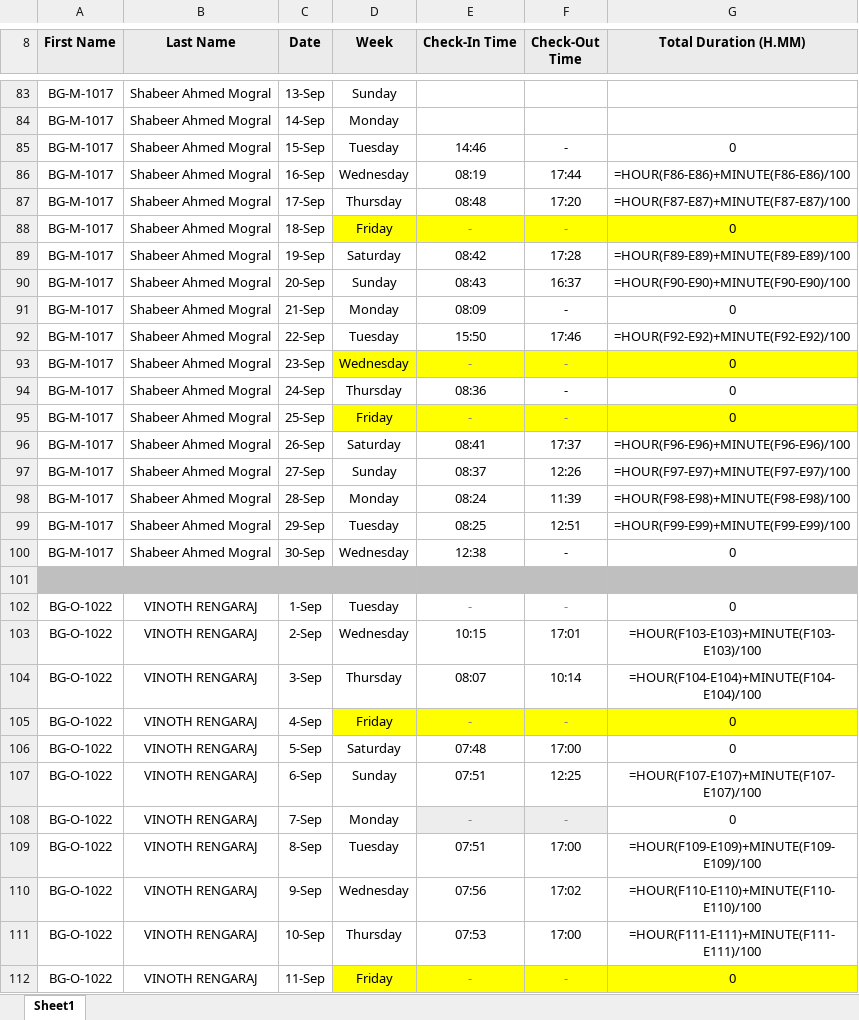
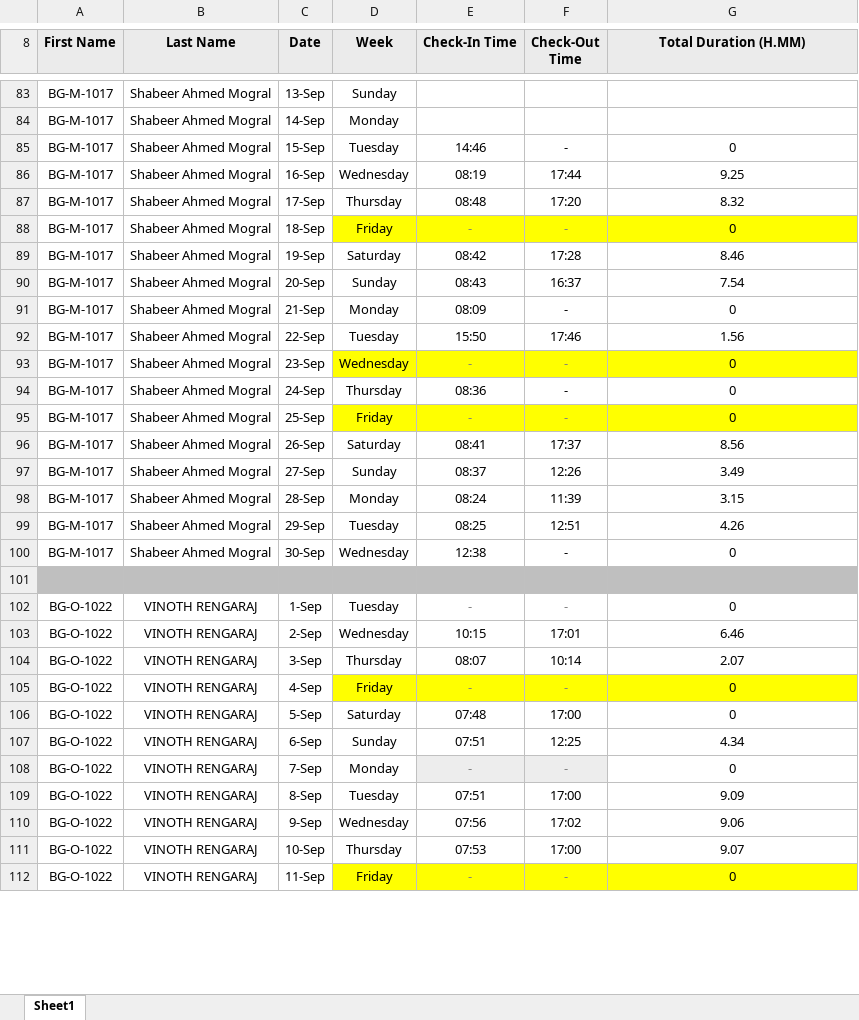
Before and after one commit to mavc2613/TIME-SHEET-, an Excel workbook: output/sept_office.xlsx, sheet Sheet1, drawn as a sheet; only a part is shown, gaps mark what is left out; values as stored, in another font and other column widths than the file's, no borders; formulas are shown in place of their values; charts and pictures not drawn; the diff covers the shown part only; the diff names each change by its address in the sheet, - before the commit and + after, or states it on an @@ line.

```diff
--- a/output/sept_office.xlsx (sheet Sheet1)
+++ b/output/sept_office.xlsx (sheet Sheet1)
-G86 (Total Duration (H.MM)): =HOUR(F86-E86)+MINUTE(F86-E86)/100
+G86 (Total Duration (H.MM)): 9.25
-G87 (Total Duration (H.MM)): =HOUR(F87-E87)+MINUTE(F87-E87)/100
+G87 (Total Duration (H.MM)): 8.32
-G89 (Total Duration (H.MM)): =HOUR(F89-E89)+MINUTE(F89-E89)/100
+G89 (Total Duration (H.MM)): 8.46
-G90 (Total Duration (H.MM)): =HOUR(F90-E90)+MINUTE(F90-E90)/100
+G90 (Total Duration (H.MM)): 7.54
-G92 (Total Duration (H.MM)): =HOUR(F92-E92)+MINUTE(F92-E92)/100
+G92 (Total Duration (H.MM)): 1.56
-G96 (Total Duration (H.MM)): =HOUR(F96-E96)+MINUTE(F96-E96)/100
+G96 (Total Duration (H.MM)): 8.56
-G97 (Total Duration (H.MM)): =HOUR(F97-E97)+MINUTE(F97-E97)/100
+G97 (Total Duration (H.MM)): 3.49
-G98 (Total Duration (H.MM)): =HOUR(F98-E98)+MINUTE(F98-E98)/100
+G98 (Total Duration (H.MM)): 3.15
-G99 (Total Duration (H.MM)): =HOUR(F99-E99)+MINUTE(F99-E99)/100
+G99 (Total Duration (H.MM)): 4.26
-G103 (Total Duration (H.MM)): =HOUR(F103-E103)+MINUTE(F103-E103)/100
+G103 (Total Duration (H.MM)): 6.46
-G104 (Total Duration (H.MM)): =HOUR(F104-E104)+MINUTE(F104-E104)/100
+G104 (Total Duration (H.MM)): 2.07
-G107 (Total Duration (H.MM)): =HOUR(F107-E107)+MINUTE(F107-E107)/100
+G107 (Total Duration (H.MM)): 4.34
-G109 (Total Duration (H.MM)): =HOUR(F109-E109)+MINUTE(F109-E109)/100
+G109 (Total Duration (H.MM)): 9.09
-G110 (Total Duration (H.MM)): =HOUR(F110-E110)+MINUTE(F110-E110)/100
+G110 (Total Duration (H.MM)): 9.06
-G111 (Total Duration (H.MM)): =HOUR(F111-E111)+MINUTE(F111-E111)/100
+G111 (Total Duration (H.MM)): 9.07
```
Also changed, not shown: 161 edited cells elsewhere in this sheet.
